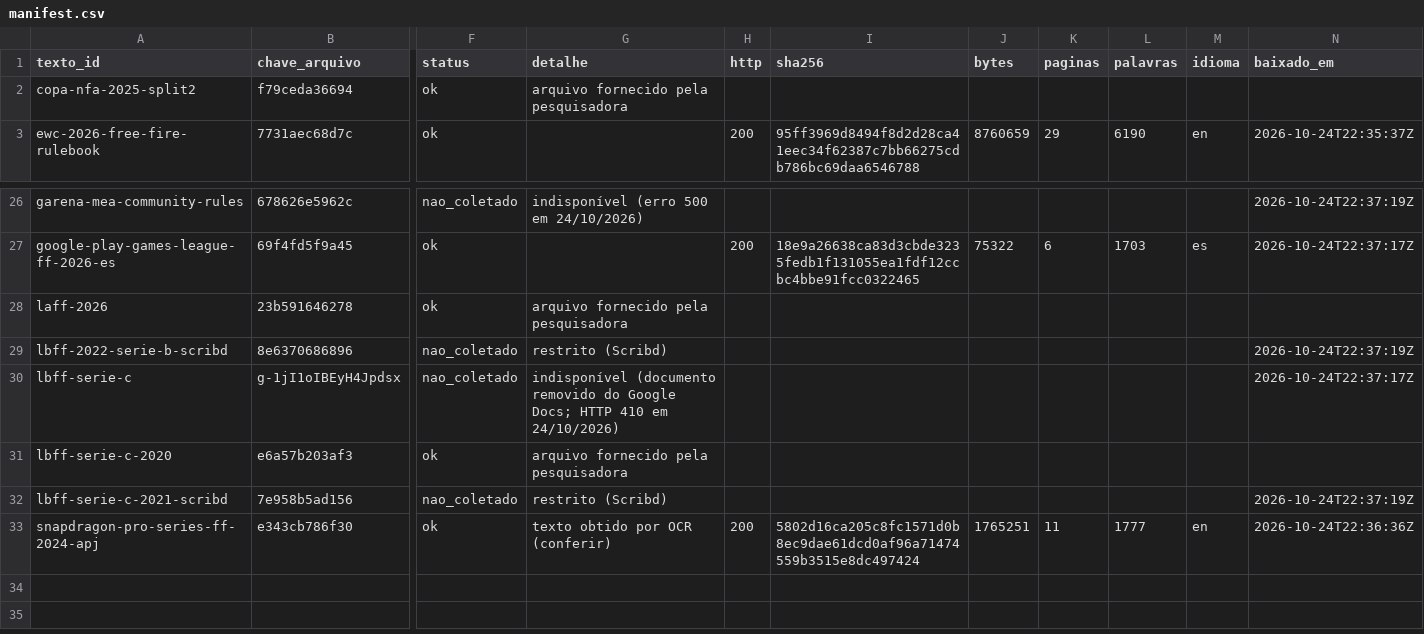
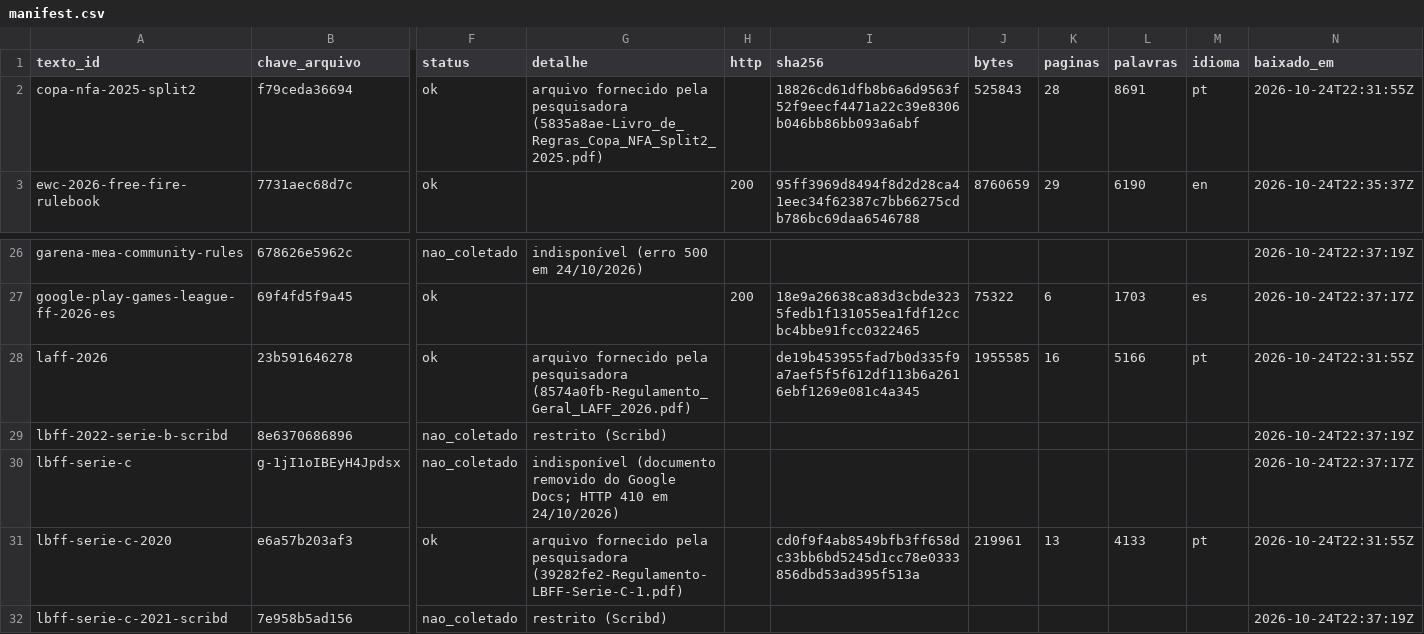
Before and after one commit to vitoriaveig/freefire-esports-regras, a CSV file: manifest.csv, drawn as a sheet; only a part is shown, gaps mark what is left out; the shorter side is filled out with more unchanged rows; the diff names each change by its address in the sheet, - before the commit and + after, or states it on an @@ line.

Commit message:
Manifesto: metadados completos dos arquivos fornecidos

```diff
--- a/manifest.csv
+++ b/manifest.csv
-G2 (detalhe): …pela pesquisadora
+G2 (detalhe): …pela pesquisadora (5835a8ae-Livro_de_Regras_Copa_NFA_Split2_2025.pdf)
-I2 (sha256): (empty)
+I2 (sha256): 18826cd61dfb8b6a6d9563f52f9eecf4471a22c39e8306b046bb86bb093a6abf
-J2 (bytes): (empty)
+J2 (bytes): 525843
-K2 (paginas): (empty)
+K2 (paginas): 28
-L2 (palavras): (empty)
+L2 (palavras): 8691
-M2 (idioma): (empty)
+M2 (idioma): pt
-N2 (baixado_em): (empty)
+N2 (baixado_em): 2026-10-24T22:31:55Z
-G28 (detalhe): …pela pesquisadora
+G28 (detalhe): …pela pesquisadora (8574a0fb-Regulamento_Geral_LAFF_2026.pdf)
-I28 (sha256): (empty)
+I28 (sha256): de19b453955fad7b0d335f9a7aef5f5f612df113b6a2616ebf1269e081c4a345
-J28 (bytes): (empty)
+J28 (bytes): 1955585
-K28 (paginas): (empty)
+K28 (paginas): 16
-L28 (palavras): (empty)
+L28 (palavras): 5166
-M28 (idioma): (empty)
+M28 (idioma): pt
-N28 (baixado_em): (empty)
+N28 (baixado_em): 2026-10-24T22:31:55Z
-G31 (detalhe): …pela pesquisadora
+G31 (detalhe): …pela pesquisadora (39282fe2-Regulamento-LBFF-Serie-C-1.pdf)
-I31 (sha256): (empty)
+I31 (sha256): cd0f9f4ab8549bfb3ff658dc33bb6bd5245d1cc78e0333856dbd53ad395f513a
-J31 (bytes): (empty)
+J31 (bytes): 219961
-K31 (paginas): (empty)
+K31 (paginas): 13
-L31 (palavras): (empty)
+L31 (palavras): 4133
-M31 (idioma): (empty)
+M31 (idioma): pt
-N31 (baixado_em): (empty)
+N31 (baixado_em): 2026-10-24T22:31:55Z
```
